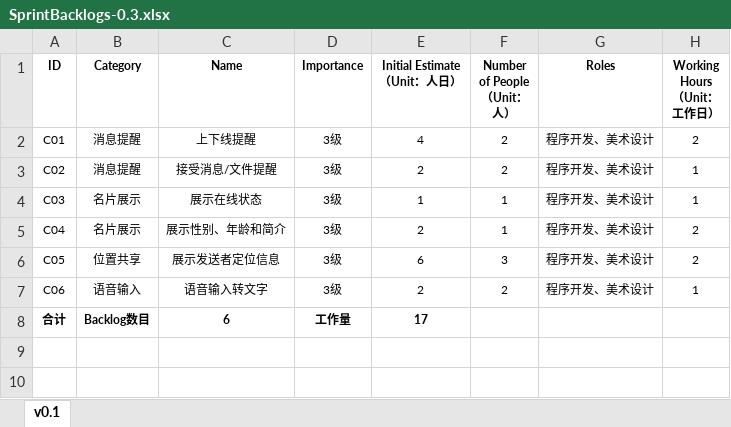
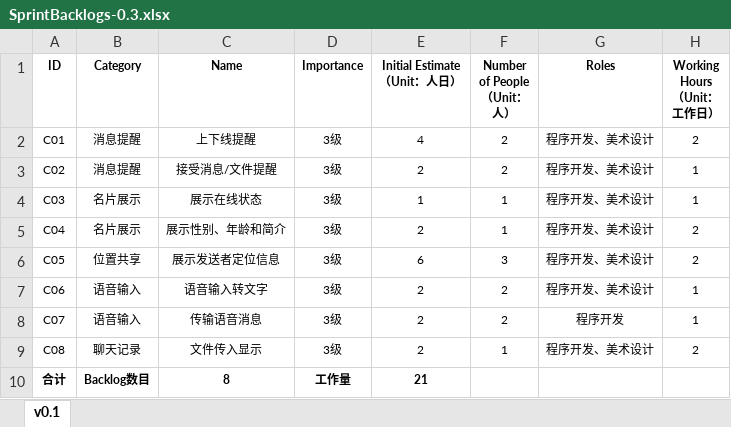
Before and after one commit to 996-no-1/Tinder, an Excel workbook: doc/Process/3-软件迭代阶段/3-软件第三次迭代(v0.3)/SprintBacklogs-0.3.xlsx, sheet v0.1, drawn as a sheet; values as stored, in another font and other column widths than the file's, no borders; addresses are those after the commit; the diff names each change by its address in the sheet, - before the commit and + after, or states it on an @@ line.

```diff
--- a/doc/Process/3-软件迭代阶段/3-软件第三次迭代(v0.3)/SprintBacklogs-0.3.xlsx (sheet v0.1)
+++ b/doc/Process/3-软件迭代阶段/3-软件第三次迭代(v0.3)/SprintBacklogs-0.3.xlsx (sheet v0.1)
+row 8: C07 | 语音输入 | 传输语音消息 | 3级 | 2 | 2 | 程序开发 | 1
+row 9: C08 | 聊天记录 | 文件传入显示 | 3级 | 2 | 1 | 程序开发、美术设计 | 2
-C10 (Name): 6
+C10 (Name): 8
-E10 (Initial Estimate （Unit：人日）): 17
+E10 (Initial Estimate （Unit：人日）): 21
```
Also changed, not shown: doc/Process/3-软件迭代阶段/ProductBacklogs.xlsx.
